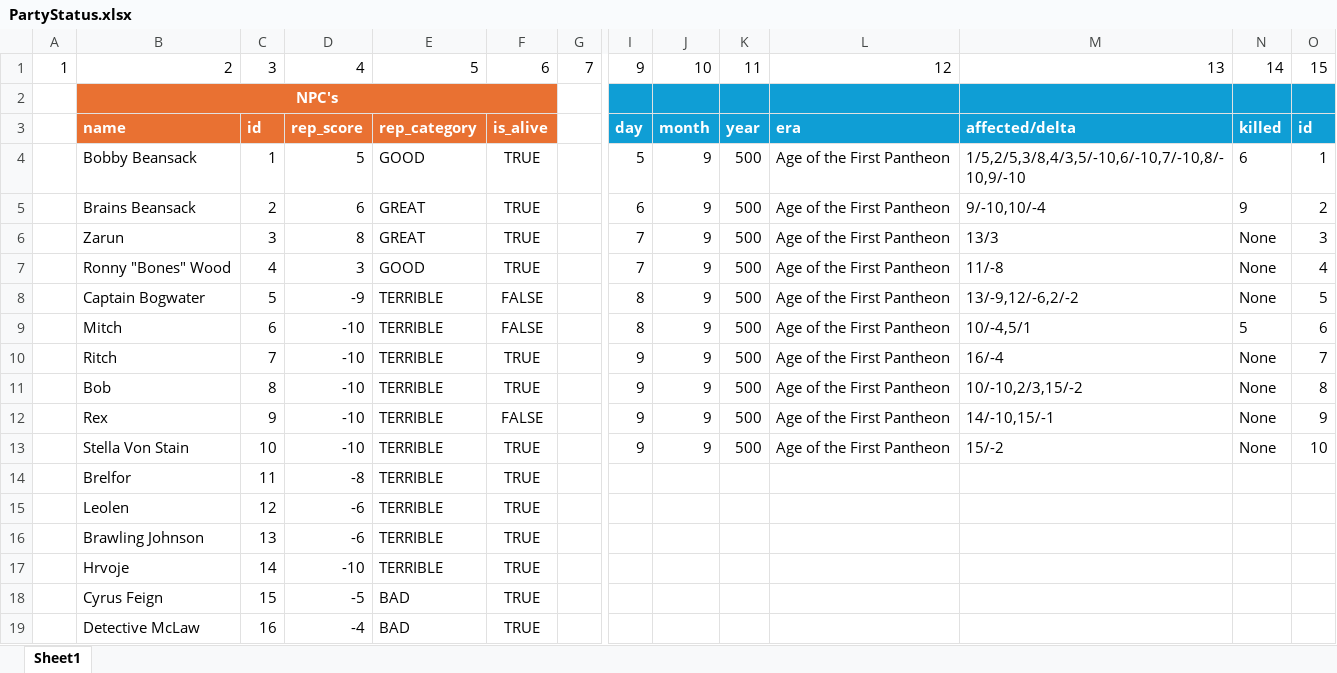
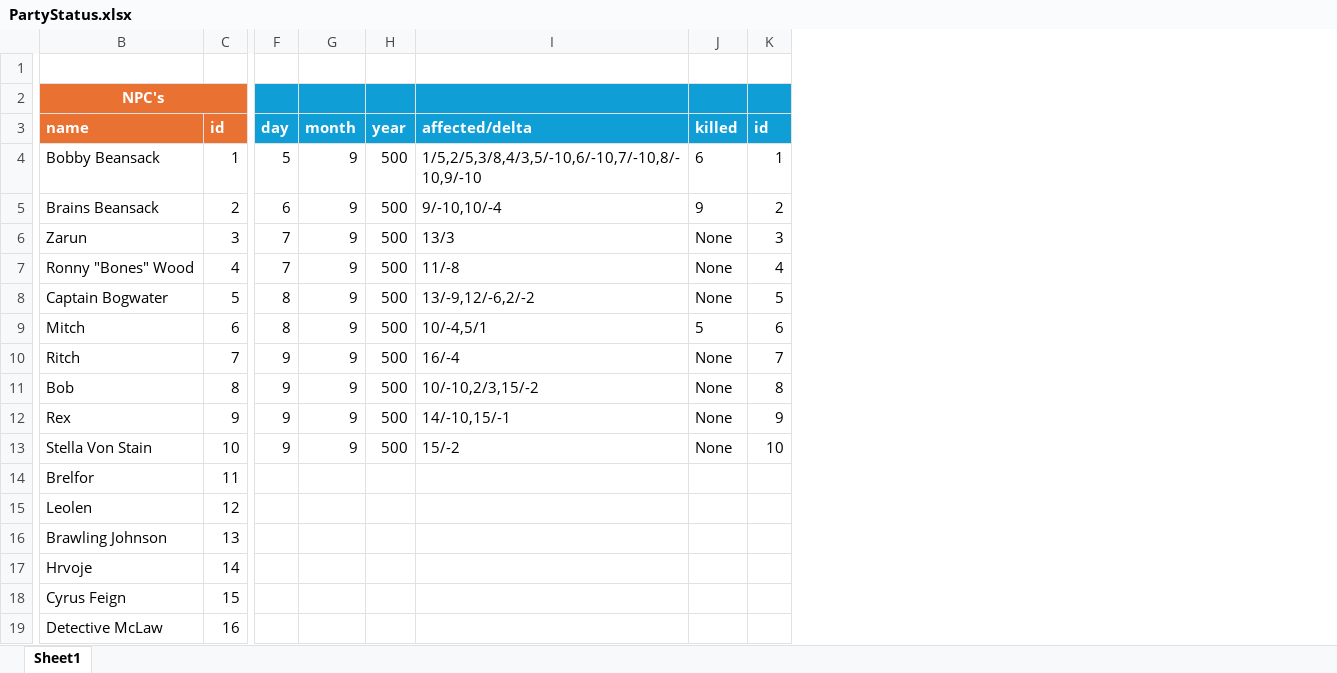
Before and after one commit to SpongePopUSA/NPCTracker, an Excel workbook: PartyStatus.xlsx, sheet Sheet1, drawn as a sheet; only a part is shown, gaps mark what is left out; values as stored, in another font and other column widths than the file's, no borders; removed rows and columns are numbered as before the commit, all else as after; rows hold the shown columns only; the diff covers the shown part only; the diff names each change by its address in the sheet, - before the commit and + after, or states it on an @@ line.

Commit message:
Switched to PartyStatus.xlsx

```diff
--- a/PartyStatus.xlsx (sheet Sheet1)
+++ b/PartyStatus.xlsx (sheet Sheet1)
-column A, row 1: 1
-column D (rep_score), row 1: 4; rows 4-19: 5 | 6 | 8 | 3 | -9 | -10 | -10 | -10 | -10 | -10 | -8 | -6 | -6 | -10 | -5 | -4
-column E (rep_category), row 1: 5; rows 4-19: GOOD | GREAT | GREAT | GOOD | TERRIBLE | TERRIBLE | TERRIBLE | TERRIBLE | TERRIBLE | TERRIBLE | TERRIBLE | TERRIBLE | TERRIBLE | TERRIBLE | BAD | BAD
-column F (is_alive), row 1: 6; rows 4-19: TRUE | TRUE | TRUE | TRUE | FALSE | FALSE | TRUE | TRUE | FALSE | TRUE | TRUE | TRUE | TRUE | TRUE | TRUE | TRUE
-column G, row 1: 7
-column L (era), row 1: 12; rows 4-13: all Age of the First Pantheon
-row 1: 1 | 2 | 3 | 4 | 5 | 6 | 7 | 9 | 10 | 11 | 12 | 13 | 14 | 15
+row 1: (empty)
-C2 fill: none
+C2 fill: #E97132
-F2:H2 fill: none
+F2:H2 fill: #0F9ED5
-I2:K2 fill: none
+I2:K2 fill: #0F9ED5
```
Also changed, not shown: 2 added columns elsewhere in this sheet, 3 other files.
